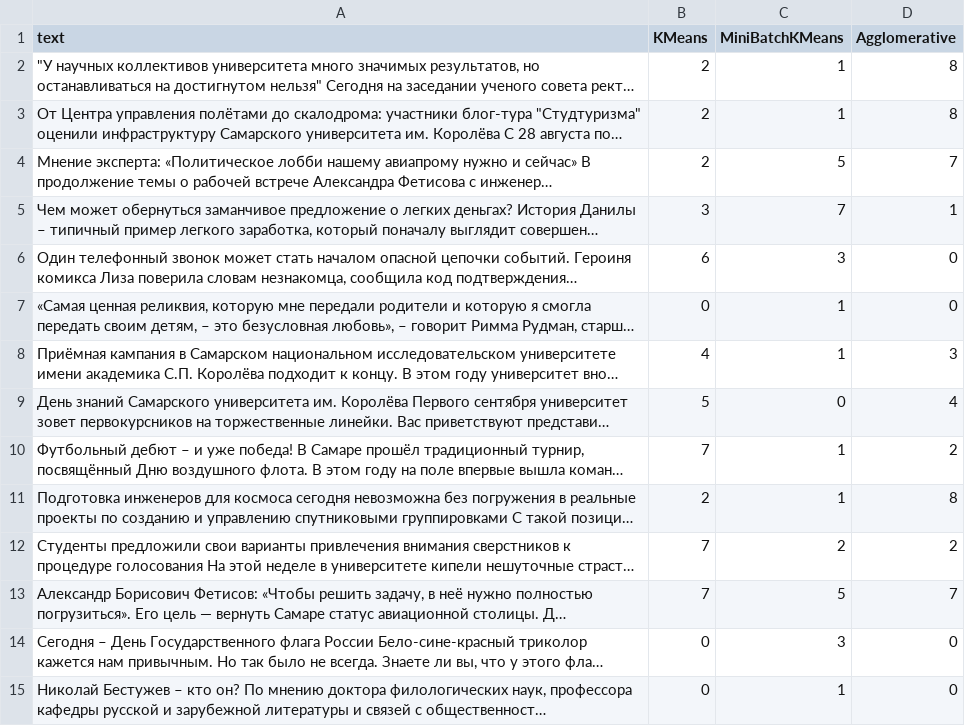
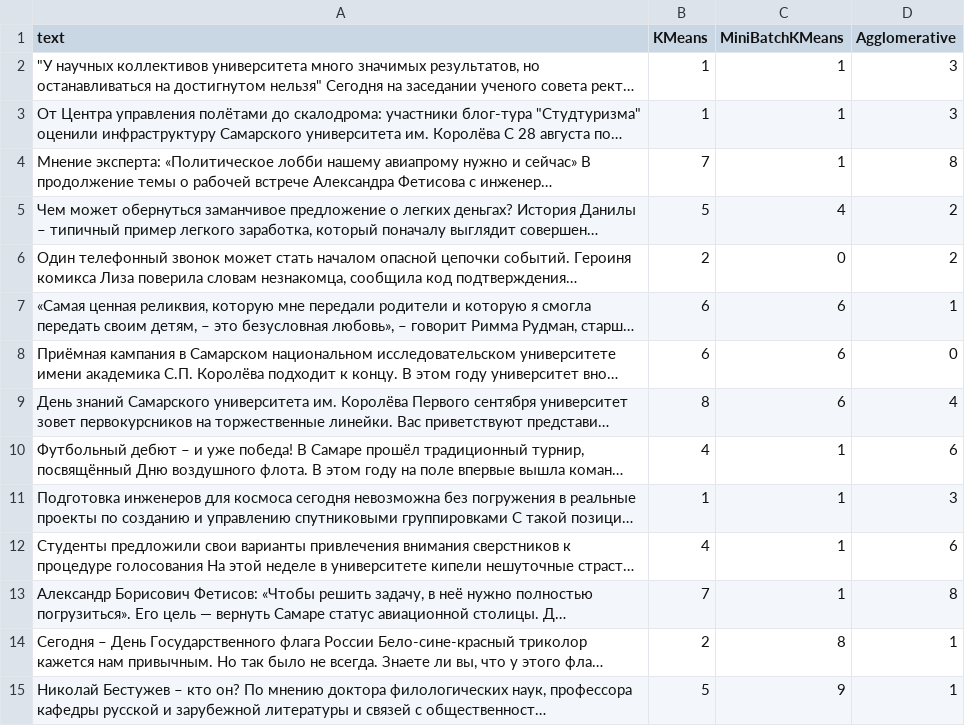
Before and after one commit to ArtemkaGh0st1k/SocialNetworkAnalysis, a CSV file: lab2/results/cluster_assignments.csv, drawn as a sheet; only a part is shown; long unchanged cells end in …; the diff covers the shown part only; the diff names each change by its address in the sheet, - before the commit and + after, or states it on an @@ line.

```diff
--- a/lab2/results/cluster_assignments.csv
+++ b/lab2/results/cluster_assignments.csv
-B2:B3 (KMeans): 2
+B2:B3 (KMeans): 1
-D2:D3 (Agglomerative): 8
+D2:D3 (Agglomerative): 3
-B4 (KMeans): 2
+B4 (KMeans): 7
-C4 (MiniBatchKMeans): 5
+C4 (MiniBatchKMeans): 1
-D4 (Agglomerative): 7
+D4 (Agglomerative): 8
-B5 (KMeans): 3
+B5 (KMeans): 5
-C5 (MiniBatchKMeans): 7
+C5 (MiniBatchKMeans): 4
-D5 (Agglomerative): 1
+D5 (Agglomerative): 2
-B6 (KMeans): 6
+B6 (KMeans): 2
-C6 (MiniBatchKMeans): 3
+C6 (MiniBatchKMeans): 0
-D6 (Agglomerative): 0
+D6 (Agglomerative): 2
-B7 (KMeans): 0
+B7 (KMeans): 6
-C7:C8 (MiniBatchKMeans): 1
+C7:C8 (MiniBatchKMeans): 6
-D7 (Agglomerative): 0
+D7 (Agglomerative): 1
-B8 (KMeans): 4
+B8 (KMeans): 6
-D8 (Agglomerative): 3
+D8 (Agglomerative): 0
-B9 (KMeans): 5
+B9 (KMeans): 8
-C9 (MiniBatchKMeans): 0
+C9 (MiniBatchKMeans): 6
-B10 (KMeans): 7
+B10 (KMeans): 4
-D10 (Agglomerative): 2
+D10 (Agglomerative): 6
-B11 (KMeans): 2
+B11 (KMeans): 1
-D11 (Agglomerative): 8
+D11 (Agglomerative): 3
-B12 (KMeans): 7
+B12 (KMeans): 4
-C12 (MiniBatchKMeans): 2
+C12 (MiniBatchKMeans): 1
-D12 (Agglomerative): 2
+D12 (Agglomerative): 6
-C13 (MiniBatchKMeans): 5
+C13 (MiniBatchKMeans): 1
-D13 (Agglomerative): 7
+D13 (Agglomerative): 8
-B14 (KMeans): 0
+B14 (KMeans): 2
-C14 (MiniBatchKMeans): 3
+C14 (MiniBatchKMeans): 8
-D14:D15 (Agglomerative): 0
+D14:D15 (Agglomerative): 1
-B15 (KMeans): 0
+B15 (KMeans): 5
-C15 (MiniBatchKMeans): 1
+C15 (MiniBatchKMeans): 9
```
Also changed, not shown: 65 edited cells elsewhere in this file, lab2/results/cluster_sizes.csv, lab2/results/cluster_top_terms.csv, 6 other files.
